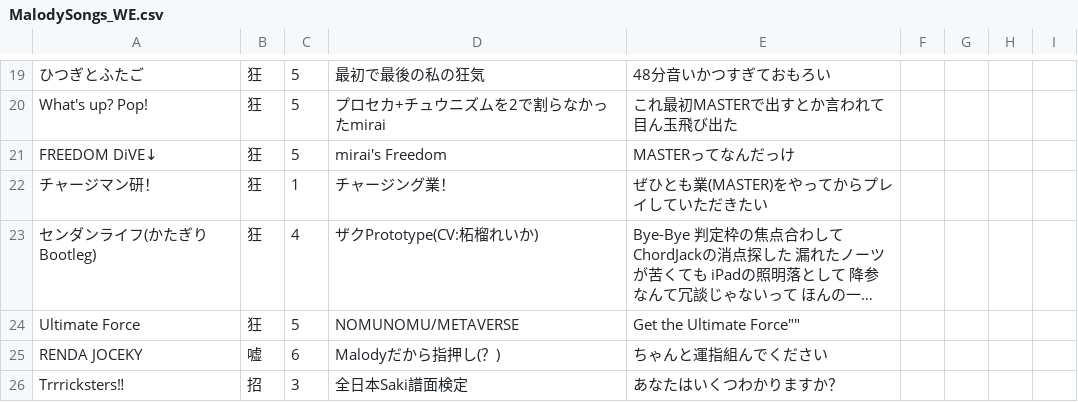
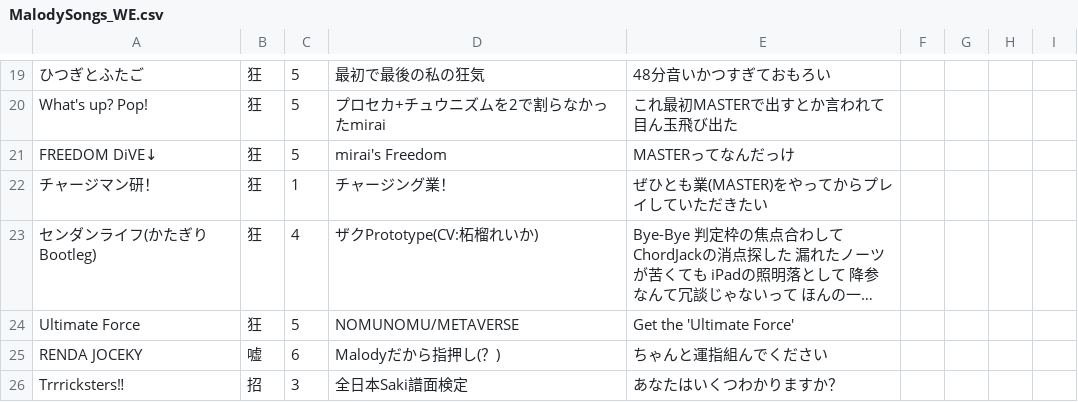
Before and after one commit to Onigiri1360/MalodyRandomBot, a CSV file: MalodySongs_WE.csv, drawn as a sheet; only a part is shown, gaps mark what is left out; long unchanged cells end in …; the diff names each change by its address in the sheet, - before the commit and + after, or states it on an @@ line.

Commit message:
Update MalodySongs_WE.csv with new entries

```diff
--- a/MalodySongs_WE.csv
+++ b/MalodySongs_WE.csv
-E24: Get the Ultimate Force""
+E24: Get the 'Ultimate Force'
```
